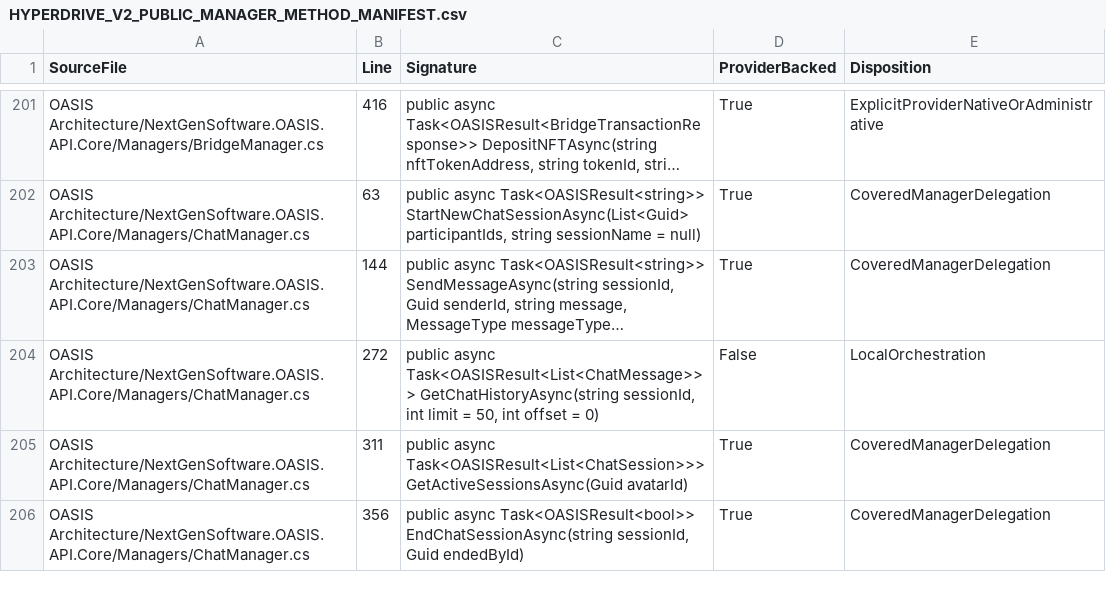
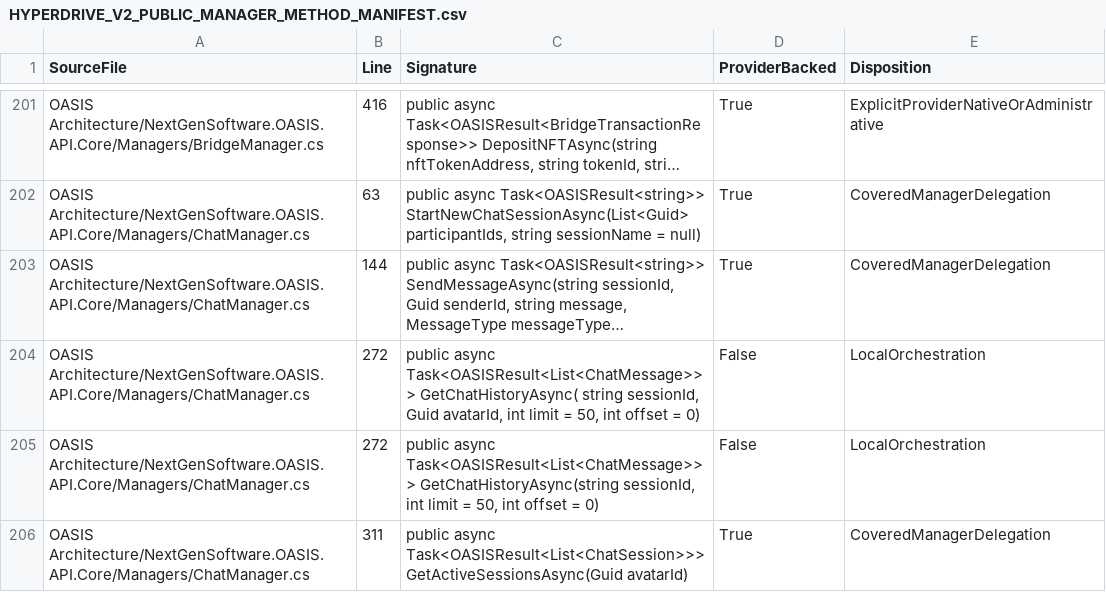
Before and after one commit to NextGenSoftwareUK/OASIS, a CSV file: Docs/WIP/HyperDrive-Providers/HYPERDRIVE_V2_PUBLIC_MANAGER_METHOD_MANIFEST.csv, drawn as a sheet; only a part is shown, gaps mark what is left out; the shorter side is filled out with more unchanged rows; long unchanged cells end in …; the diff names each change by its address in the sheet, - before the commit and + after, or states it on an @@ line.

Commit message:
Review avatar-scoped Chat history in manager inventory

```diff
--- a/Docs/WIP/HyperDrive-Providers/HYPERDRIVE_V2_PUBLIC_MANAGER_METHOD_MANIFEST.csv
+++ b/Docs/WIP/HyperDrive-Providers/HYPERDRIVE_V2_PUBLIC_MANAGER_METHOD_MANIFEST.csv
+row 204: OASIS Architecture/NextGenSoftware.OASIS.API.Core/Managers/ChatManager.cs | 272 | public async Task<OASISResult<List<ChatMessage>>> GetChatHistoryAsync( string sessionId, Guid avatarId, int limit = 50, int offset = 0) | False | LocalOrchestration
```
